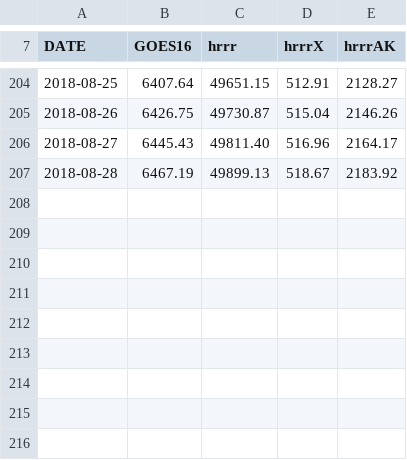
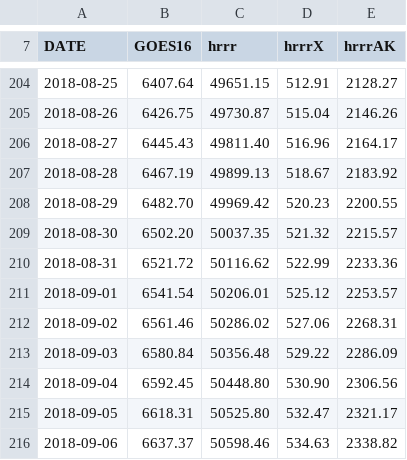
Before and after one commit to blaylockbk/Web-Homepage, a CSV file: Pando_archive/Pando_Space.csv, drawn as a sheet; only a part is shown, gaps mark what is left out.

```diff
--- a/Pando_archive/Pando_Space.csv
+++ b/Pando_archive/Pando_Space.csv
@@ -207 +207,10 @@ DATE,GOES16,hrrr,hrrrX,hrrrAK
 2018-08-28,6467.19,49899.13,518.67,2183.92
+2018-08-29,6482.70,49969.42,520.23,2200.55
+2018-08-30,6502.20,50037.35,521.32,2215.57
+2018-08-31,6521.72,50116.62,522.99,2233.36
+2018-09-01,6541.54,50206.01,525.12,2253.57
+2018-09-02,6561.46,50286.02,527.06,2268.31
+2018-09-03,6580.84,50356.48,529.22,2286.09
+2018-09-04,6592.45,50448.80,530.90,2306.56
+2018-09-05,6618.31,50525.80,532.47,2321.17
+2018-09-06,6637.37,50598.46,534.63,2338.82
```
Also changed, not shown: 5 other files.
